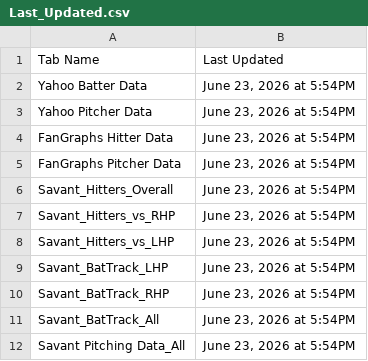
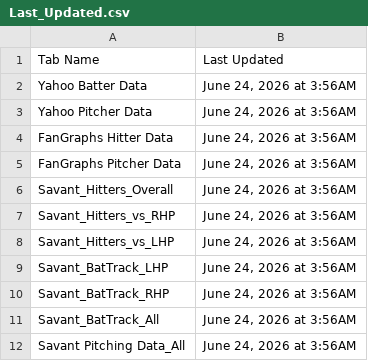
Before and after one commit to yosefu12/baseball-data-scraper, a CSV file: data/Last_Updated.csv, drawn as a sheet.

```diff
--- a/data/Last_Updated.csv
+++ b/data/Last_Updated.csv
@@ -1,12 +1,12 @@
 Tab Name,Last Updated
-Yahoo Batter Data,"June 23, 2026 at 5:54PM"
-Yahoo Pitcher Data,"June 23, 2026 at 5:54PM"
-FanGraphs Hitter Data,"June 23, 2026 at 5:54PM"
-FanGraphs Pitcher Data,"June 23, 2026 at 5:54PM"
-Savant_Hitters_Overall,"June 23, 2026 at 5:54PM"
-Savant_Hitters_vs_RHP,"June 23, 2026 at 5:54PM"
-Savant_Hitters_vs_LHP,"June 23, 2026 at 5:54PM"
-Savant_BatTrack_LHP,"June 23, 2026 at 5:54PM"
-Savant_BatTrack_RHP,"June 23, 2026 at 5:54PM"
-Savant_BatTrack_All,"June 23, 2026 at 5:54PM"
-Savant Pitching Data_All,"June 23, 2026 at 5:54PM"
+Yahoo Batter Data,"June 24, 2026 at 3:56AM"
+Yahoo Pitcher Data,"June 24, 2026 at 3:56AM"
+FanGraphs Hitter Data,"June 24, 2026 at 3:56AM"
+FanGraphs Pitcher Data,"June 24, 2026 at 3:56AM"
+Savant_Hitters_Overall,"June 24, 2026 at 3:56AM"
+Savant_Hitters_vs_RHP,"June 24, 2026 at 3:56AM"
+Savant_Hitters_vs_LHP,"June 24, 2026 at 3:56AM"
+Savant_BatTrack_LHP,"June 24, 2026 at 3:56AM"
+Savant_BatTrack_RHP,"June 24, 2026 at 3:56AM"
+Savant_BatTrack_All,"June 24, 2026 at 3:56AM"
+Savant Pitching Data_All,"June 24, 2026 at 3:56AM"
```
Also changed, not shown: data/Yahoo Batter Data.csv, data/Yahoo Pitcher Data.csv.
